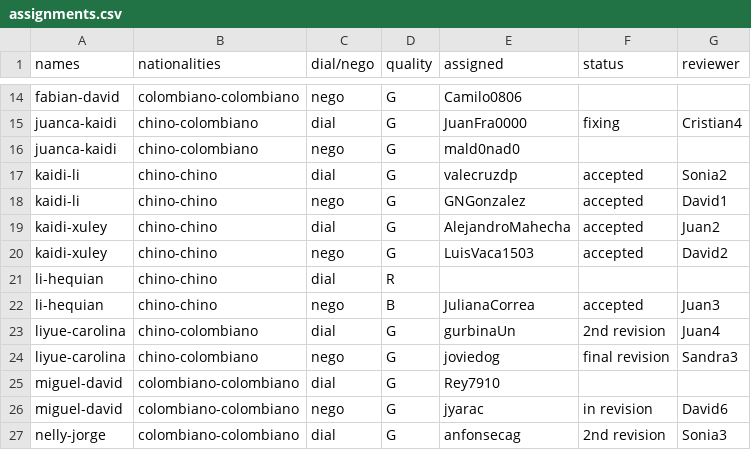
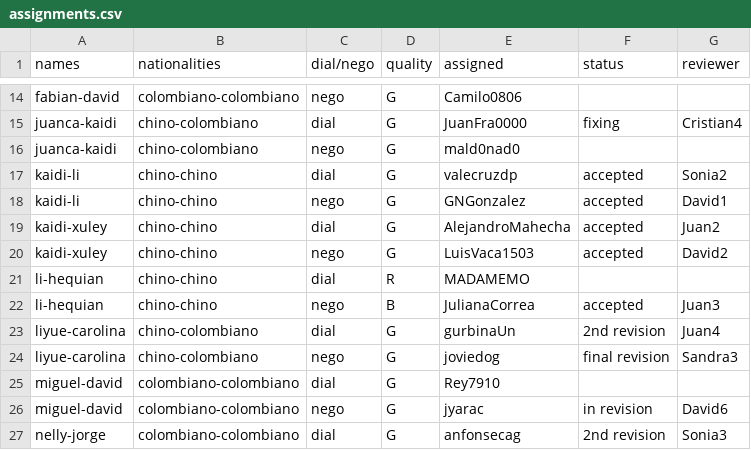
Before and after one commit to oolivos27/Allignment, a CSV file: assignments.csv, drawn as a sheet; only a part is shown, gaps mark what is left out.

Commit message:
Update assignments.csv

```diff
--- a/assignments.csv
+++ b/assignments.csv
@@ -20,3 +20,3 @@ kaidi-xuley,chino-chino,dial,G,AlejandroMahecha,accepted,Juan2
 kaidi-xuley,chino-chino,nego,G,LuisVaca1503,accepted,David2
-li-hequian,chino-chino,dial,R,,,
+li-hequian,chino-chino,dial,R,MADAMEMO,,
 li-hequian,chino-chino,nego,B,JulianaCorrea,accepted,Juan3
```
